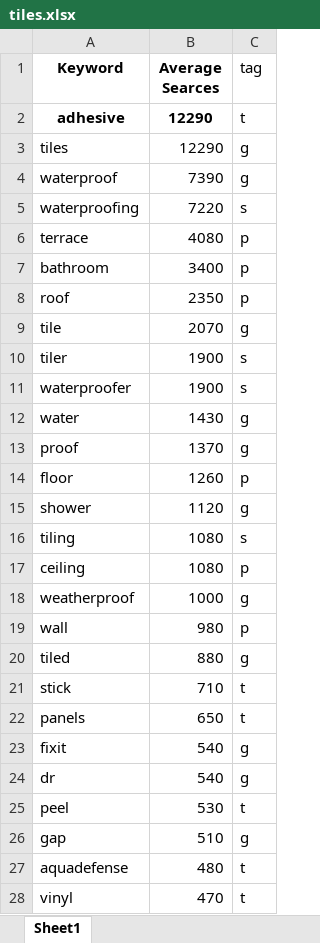
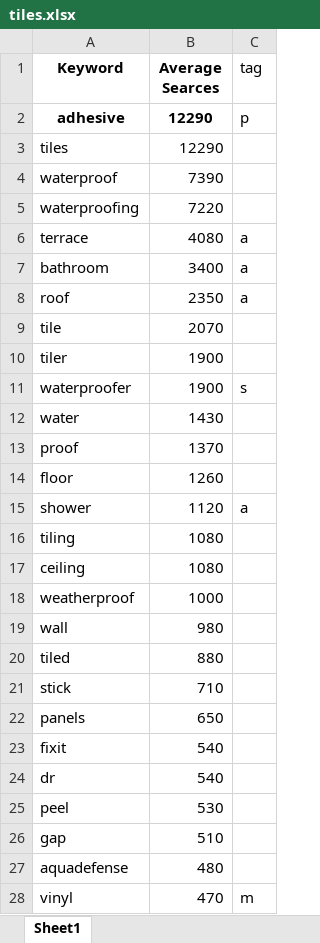
Before and after one commit to ekissoo/Attom_flask, an Excel workbook: tiles.xlsx, sheet Sheet1, drawn as a sheet; only a part is shown; values as stored, in another font and other column widths than the file's, no borders; the diff covers the shown part only; the diff names each change by its address in the sheet, - before the commit and + after, or states it on an @@ line.

```diff
--- a/tiles.xlsx (sheet Sheet1)
+++ b/tiles.xlsx (sheet Sheet1)
-C2 (tag): t
+C2 (tag): p
-C3:C4 (tag): g
+C3:C4 (tag): (empty)
-C5 (tag): s
+C5 (tag): (empty)
-C6:C8 (tag): p
+C6:C8 (tag): a
-C9 (tag): g
+C9 (tag): (empty)
-C10 (tag): s
+C10 (tag): (empty)
-C12:C13 (tag): g
+C12:C13 (tag): (empty)
-C14 (tag): p
+C14 (tag): (empty)
-C15 (tag): g
+C15 (tag): a
-C16 (tag): s
+C16 (tag): (empty)
-C17 (tag): p
+C17 (tag): (empty)
-C18 (tag): g
+C18 (tag): (empty)
-C19 (tag): p
+C19 (tag): (empty)
-C20 (tag): g
+C20 (tag): (empty)
-C21:C22 (tag): t
+C21:C22 (tag): (empty)
-C23:C24 (tag): g
+C23:C24 (tag): (empty)
-C25 (tag): t
+C25 (tag): (empty)
-C26 (tag): g
+C26 (tag): (empty)
-C27 (tag): t
+C27 (tag): (empty)
-C28 (tag): t
+C28 (tag): m
```
Also changed, not shown: 2 added rows and 179 edited cells elsewhere in this sheet, 1 other file.
